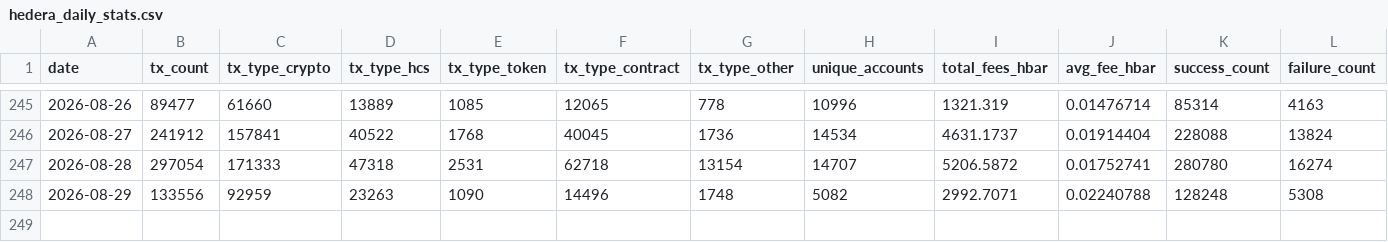
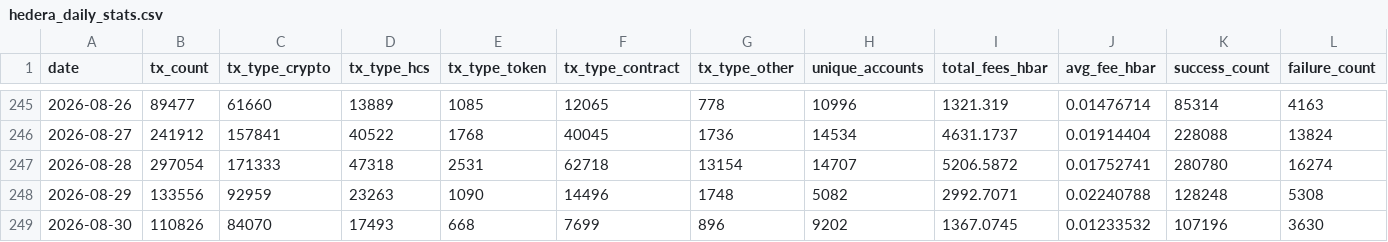
Before and after one commit to kaldun-tech/dune-hedera-dashboard, a CSV file: data/hedera_daily_stats.csv, drawn as a sheet; only a part is shown, gaps mark what is left out.

```diff
--- a/data/hedera_daily_stats.csv
+++ b/data/hedera_daily_stats.csv
@@ -248 +248,2 @@ date,tx_count,tx_type_crypto,tx_type_hcs,tx_type_token,tx_type_contract,tx_type_
 2026-08-29,133556,92959,23263,1090,14496,1748,5082,2992.7071,0.02240788,128248,5308
+2026-08-30,110826,84070,17493,668,7699,896,9202,1367.0745,0.01233532,107196,3630
```
